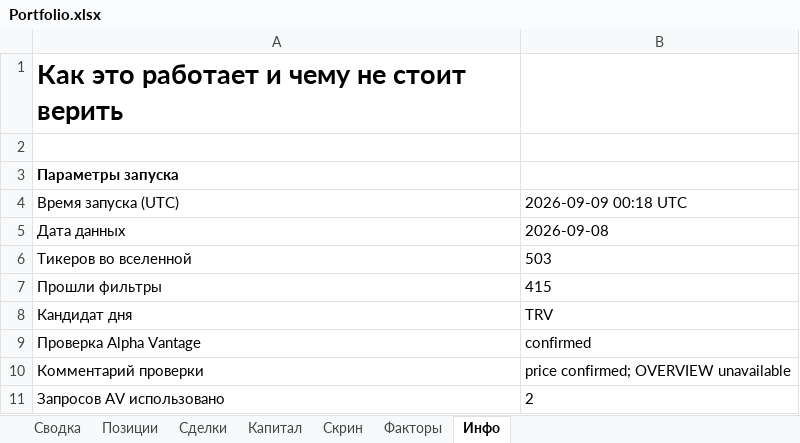
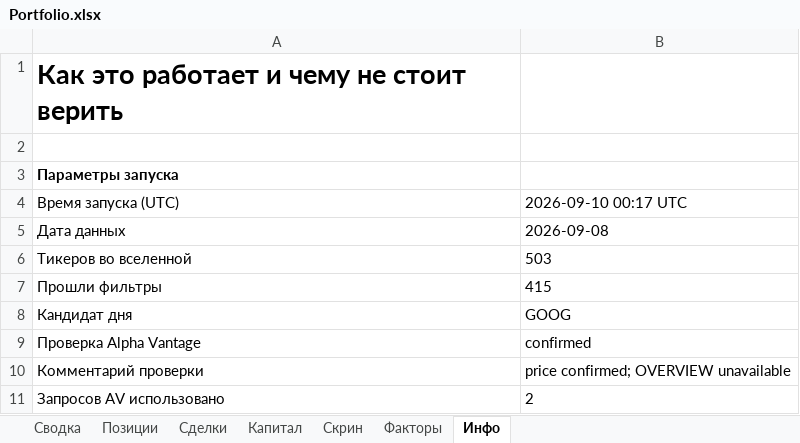
Before and after one commit to Vitoldinijs/sp500-screener, an Excel workbook: Portfolio.xlsx, sheet Инфо, drawn as a sheet; only a part is shown; values as stored, in another font and other column widths than the file's, no borders; the diff names each change by its address in the sheet, - before the commit and + after, or states it on an @@ line.

```diff
--- a/Portfolio.xlsx (sheet Инфо)
+++ b/Portfolio.xlsx (sheet Инфо)
-B4: 2026-09-09 00:18 UTC
+B4: 2026-09-10 00:17 UTC
-B8: TRV
+B8: GOOG
```
Also changed, not shown: sheet Скрин, sheet Сводка, 4 other files.
